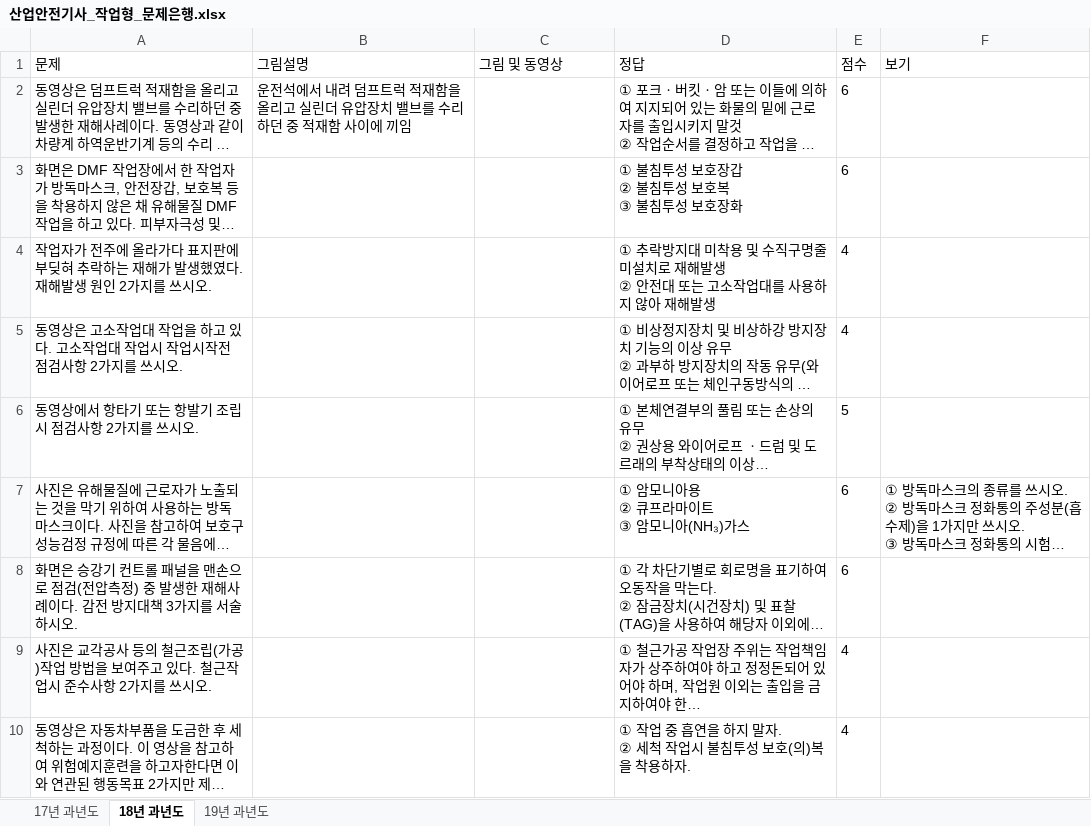
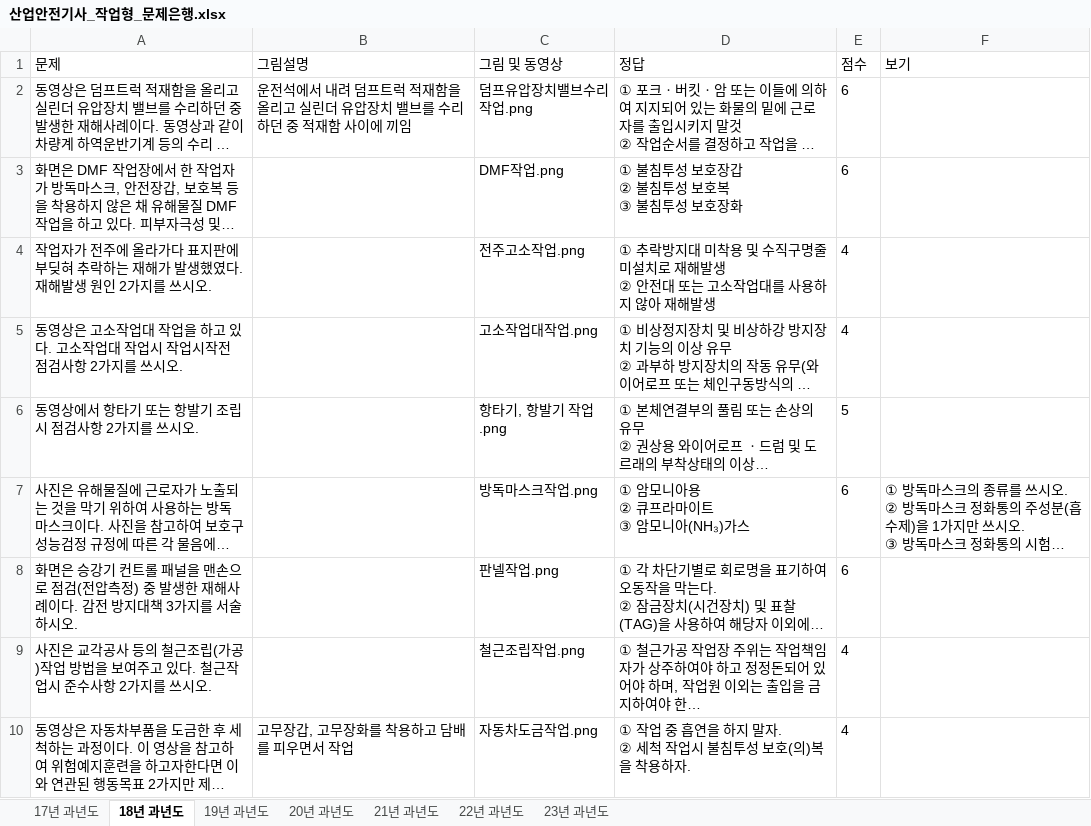
Before and after one commit to jeaha13/jeaha.cbt, an Excel workbook: 산업안전기사_작업형_문제은행.xlsx, sheet 18년 과년도, drawn as a sheet; long unchanged cells end in …; values as stored, in another font and other column widths than the file's, no borders; the diff names each change by its address in the sheet, - before the commit and + after, or states it on an @@ line.

```diff
--- a/산업안전기사_작업형_문제은행.xlsx (sheet 18년 과년도)
+++ b/산업안전기사_작업형_문제은행.xlsx (sheet 18년 과년도)
+sheet tab: 20년 과년도
+sheet tab: 21년 과년도
+sheet tab: 22년 과년도
+sheet tab: 23년 과년도
-C2 (그림 및 동영상): (empty)
+C2 (그림 및 동영상): 덤프유압장치밸브수리작업.png
-C3 (그림 및 동영상): (empty)
+C3 (그림 및 동영상): DMF작업.png
-C4 (그림 및 동영상): (empty)
+C4 (그림 및 동영상): 전주고소작업.png
-C5 (그림 및 동영상): (empty)
+C5 (그림 및 동영상): 고소작업대작업.png
-C6 (그림 및 동영상): (empty)
+C6 (그림 및 동영상): 항타기, 항발기 작업.png
-C7 (그림 및 동영상): (empty)
+C7 (그림 및 동영상): 방독마스크작업.png
-C8 (그림 및 동영상): (empty)
+C8 (그림 및 동영상): 판넬작업.png
-C9 (그림 및 동영상): (empty)
+C9 (그림 및 동영상): 철근조립작업.png
-B10 (그림설명): (empty)
+B10 (그림설명): 고무장갑, 고무장화를 착용하고 담배를 피우면서 작업
-C10 (그림 및 동영상): (empty)
+C10 (그림 및 동영상): 자동차도금작업.png
```
Also changed, not shown: sheet 19년 과년도, 1 other file.
